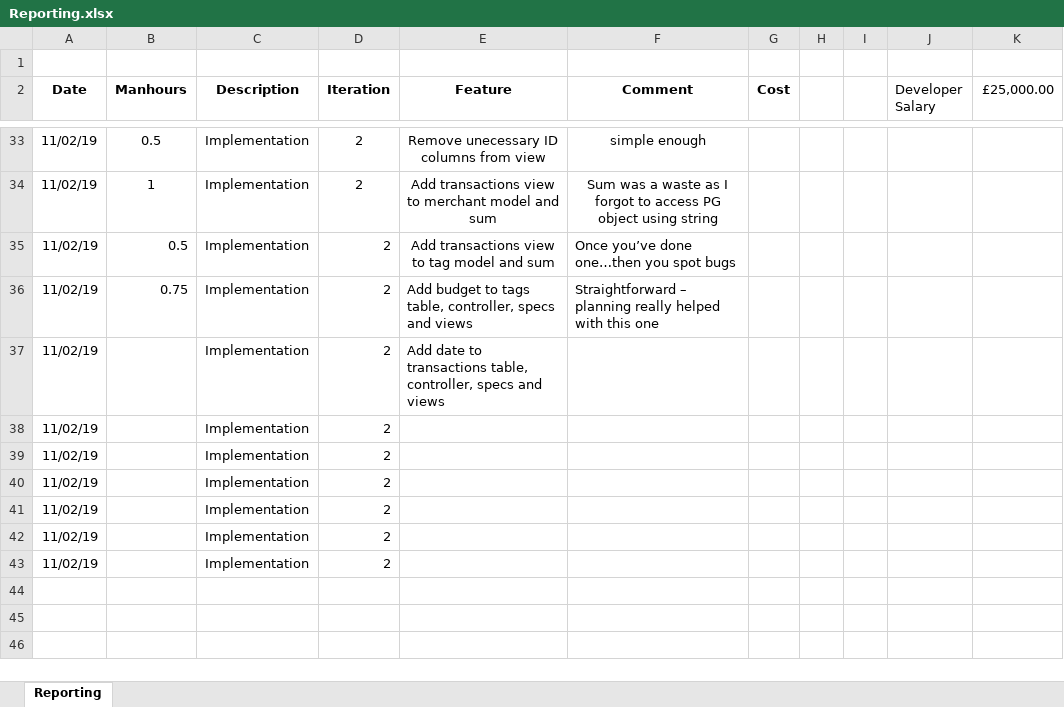
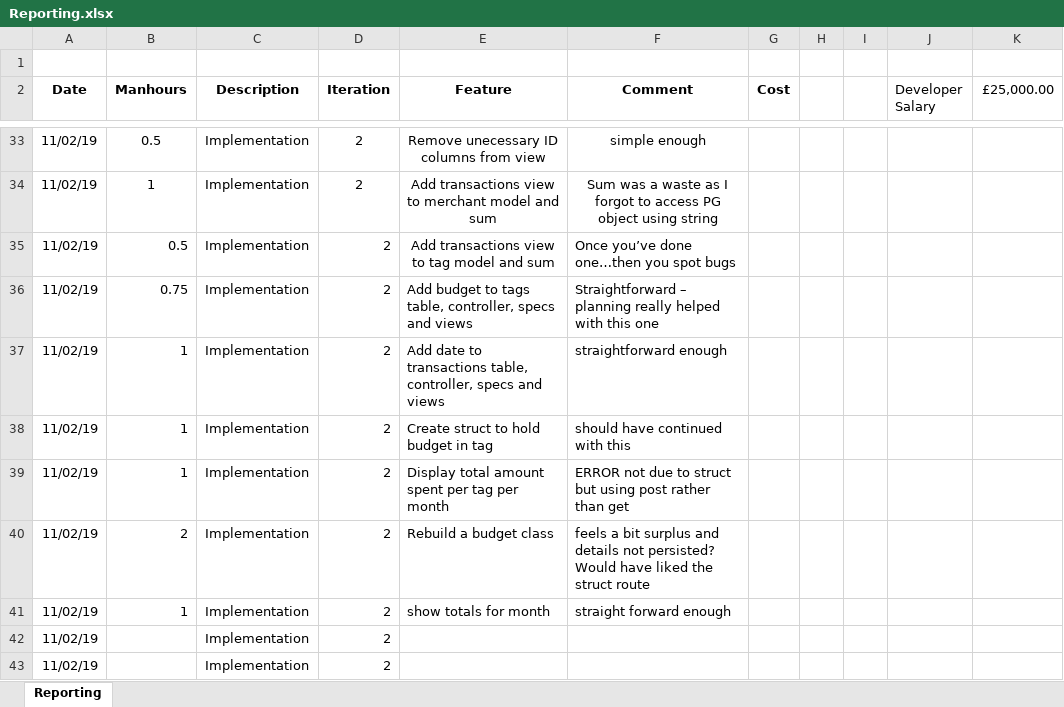
Before and after one commit to ghr85/CCP01_Ruby_, an Excel workbook: FEED/Reporting.xlsx, sheet Reporting, drawn as a sheet; only a part is shown, gaps mark what is left out; values as stored, in another font and other column widths than the file's, no borders; the diff names each change by its address in the sheet, - before the commit and + after, or states it on an @@ line.

```diff
--- a/FEED/Reporting.xlsx (sheet Reporting)
+++ b/FEED/Reporting.xlsx (sheet Reporting)
-B37:B39 (Manhours): (empty)
+B37:B39 (Manhours): 1
-F37 (Comment): (empty)
+F37 (Comment): straightforward enough
-E38 (Feature): (empty)
+E38 (Feature): Create struct to hold budget in tag
-F38 (Comment): (empty)
+F38 (Comment): should have continued with this
-E39 (Feature): (empty)
+E39 (Feature): Display total amount spent per tag per month
-F39 (Comment): (empty)
+F39 (Comment): ERROR not due to struct but using post rather than get
-B40 (Manhours): (empty)
+B40 (Manhours): 2
-E40 (Feature): (empty)
+E40 (Feature): Rebuild a budget class
-F40 (Comment): (empty)
+F40 (Comment): feels a bit surplus and details not persisted? Would have liked the struct route
-B41 (Manhours): (empty)
+B41 (Manhours): 1
-E41 (Feature): (empty)
+E41 (Feature): show totals for month
-F41 (Comment): (empty)
+F41 (Comment): straight forward enough
```
Also changed, not shown: 6 other files.
